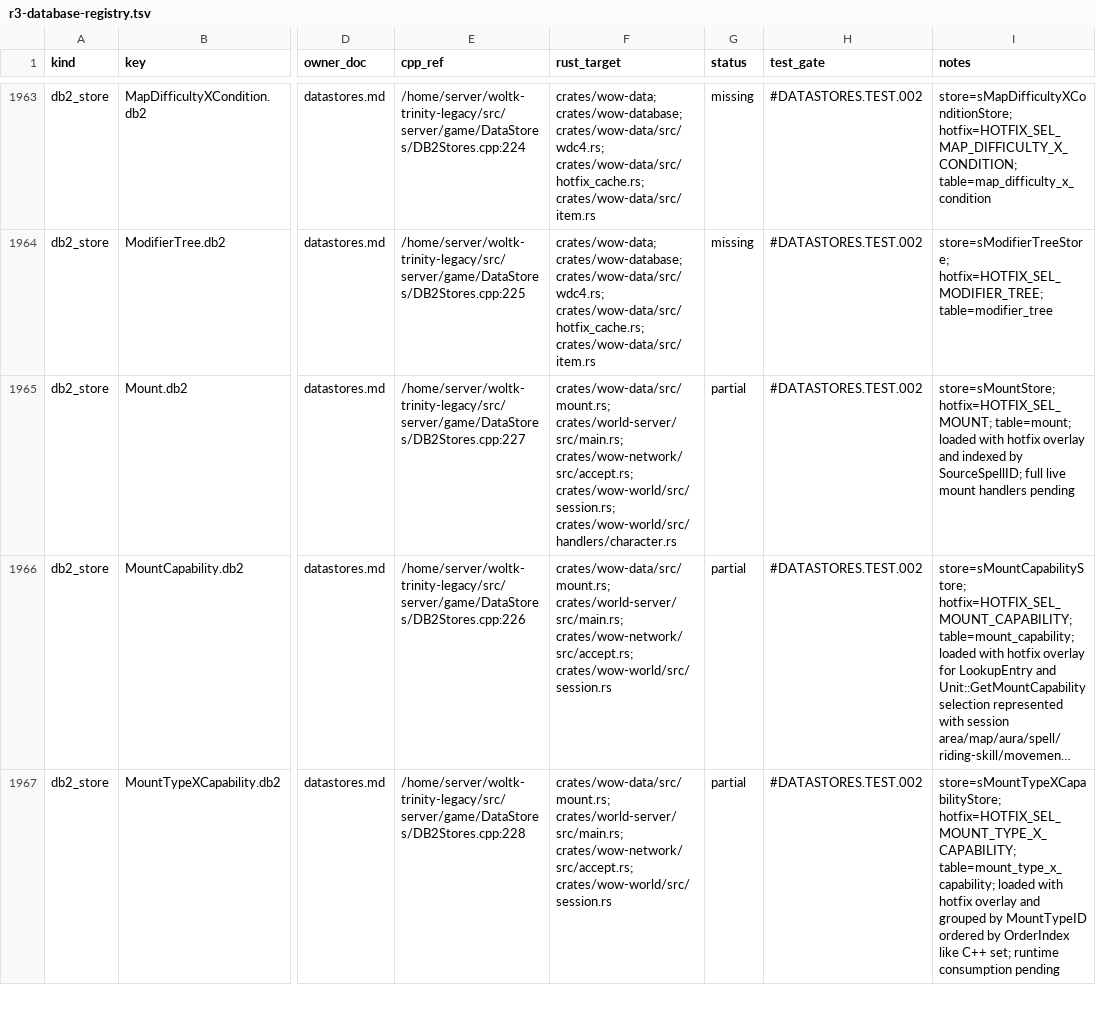
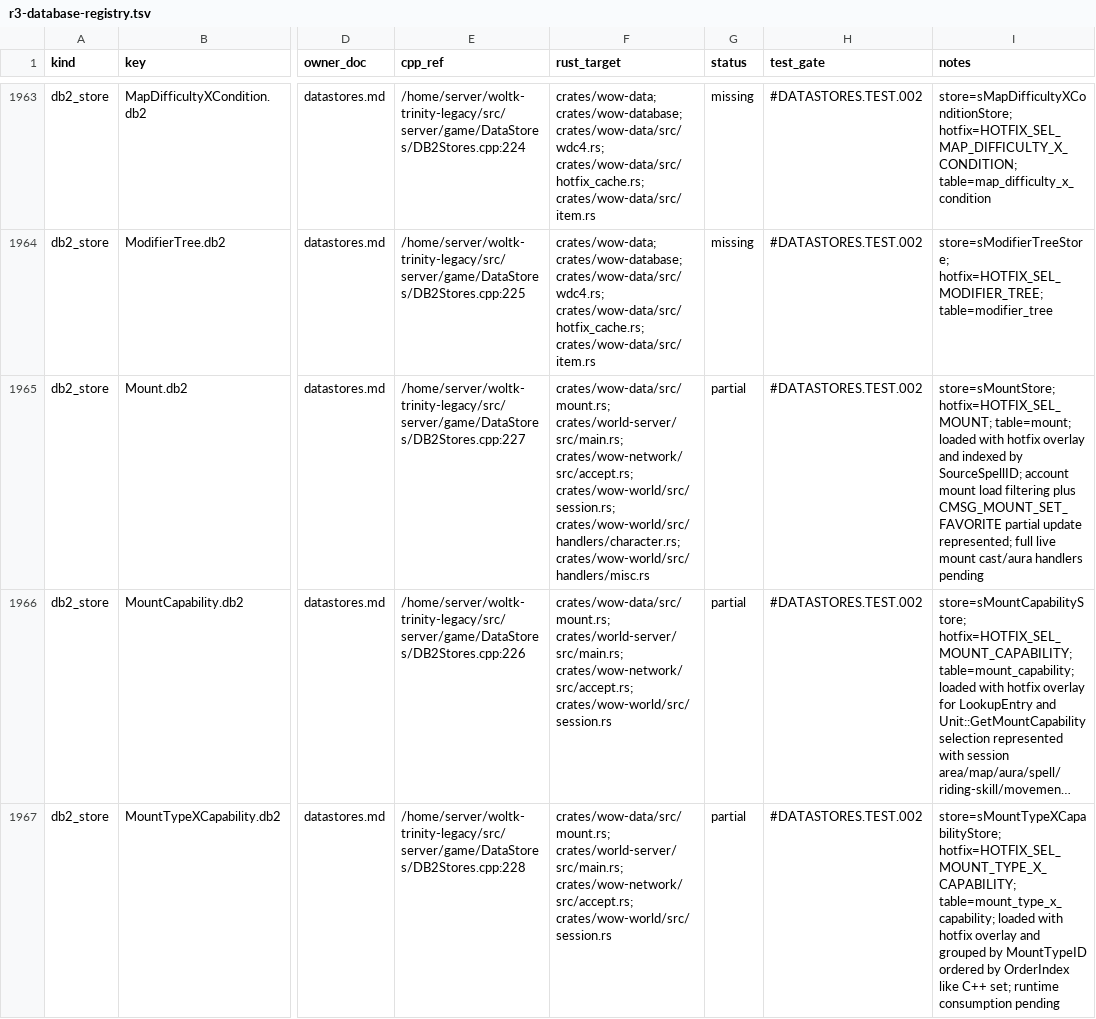
Before and after one commit to idairfguido/rustycore, a TSV file: docs/migration/inventory/r3-database-registry.tsv, drawn as a sheet; only a part is shown, gaps mark what is left out; long unchanged cells end in …; the diff names each change by its address in the sheet, - before the commit and + after, or states it on an @@ line.

Commit message:
Handle mount favorite updates like C++

```diff
--- a/docs/migration/inventory/r3-database-registry.tsv
+++ b/docs/migration/inventory/r3-database-registry.tsv
-F1965 (rust_target): …crates/wow-network/src/accept.rs; crates/wow-world/src/session.rs; crates/wow-world/src/handlers/character.rs
+F1965 (rust_target): …crates/wow-network/src/accept.rs; crates/wow-world/src/session.rs; crates/wow-world/src/handlers/character.rs; crates/wow-world/src/handlers/misc.rs
-I1965 (notes): …by SourceSpellID; full live mount handlers pending
+I1965 (notes): …by SourceSpellID; account mount load filtering plus CMSG_MOUNT_SET_FAVORITE partial update represented; full live mount cast/aura handlers pending
```
Also changed, not shown: 6 other files.
